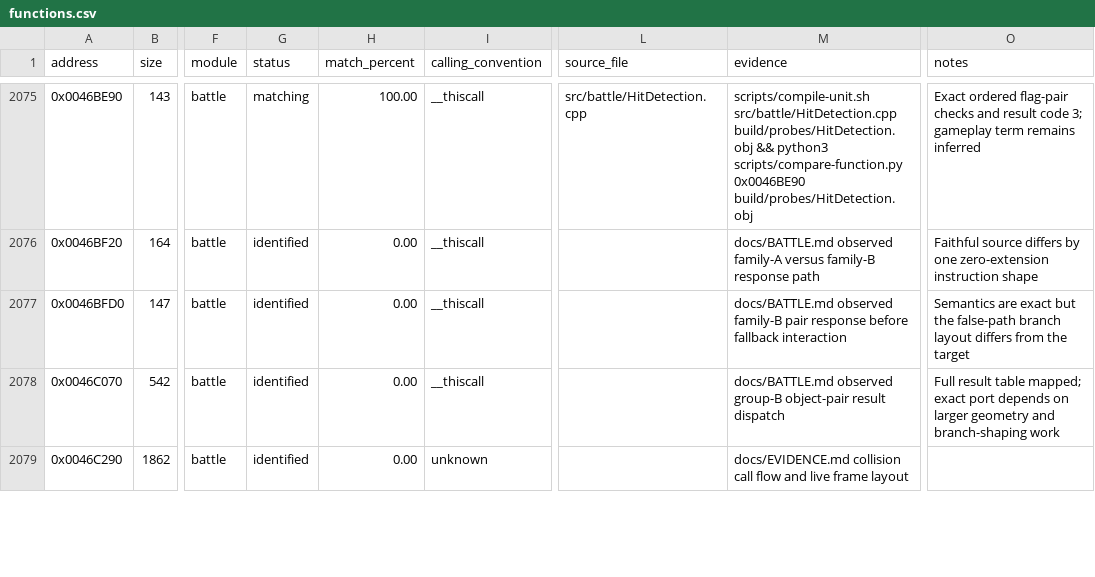
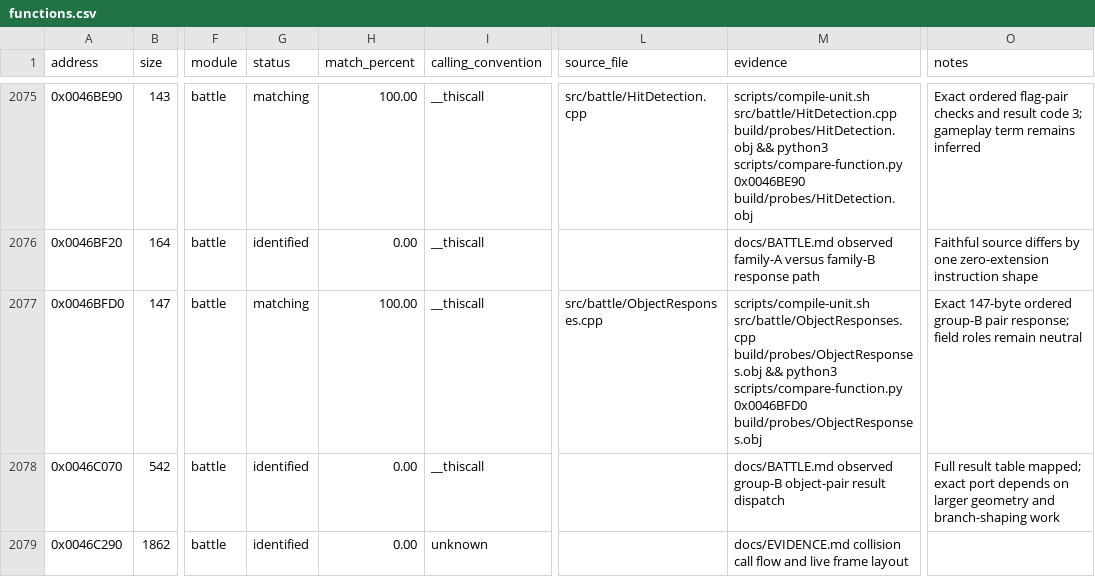
Before and after one commit to N0zoM1z0/th105, a CSV file: config/functions.csv, drawn as a sheet; only a part is shown, gaps mark what is left out; the diff covers the shown part only; the diff names each change by its address in the sheet, - before the commit and + after, or states it on an @@ line.

Commit message:
Match group-B pair response and map outcome paths

```diff
--- a/config/functions.csv
+++ b/config/functions.csv
-G2077 (status): identified
+G2077 (status): matching
-H2077 (match_percent): 0.00
+H2077 (match_percent): 100.00
-L2077 (source_file): (empty)
+L2077 (source_file): src/battle/ObjectResponses.cpp
-M2077 (evidence): docs/BATTLE.md observed family-B pair response before fallback interaction
+M2077 (evidence): scripts/compile-unit.sh src/battle/ObjectResponses.cpp build/probes/ObjectResponses.obj && python3 scripts/compare-function.py 0x0046BFD0 build/probes/ObjectResponses.obj
-O2077 (notes): Semantics are exact but the false-path branch layout differs from the target
+O2077 (notes): Exact 147-byte ordered group-B pair response; field roles remain neutral
```
Also changed, not shown: 27 edited cells elsewhere in this file, config/known-symbols.csv, config/reccmp-functions.csv, 5 other files.
